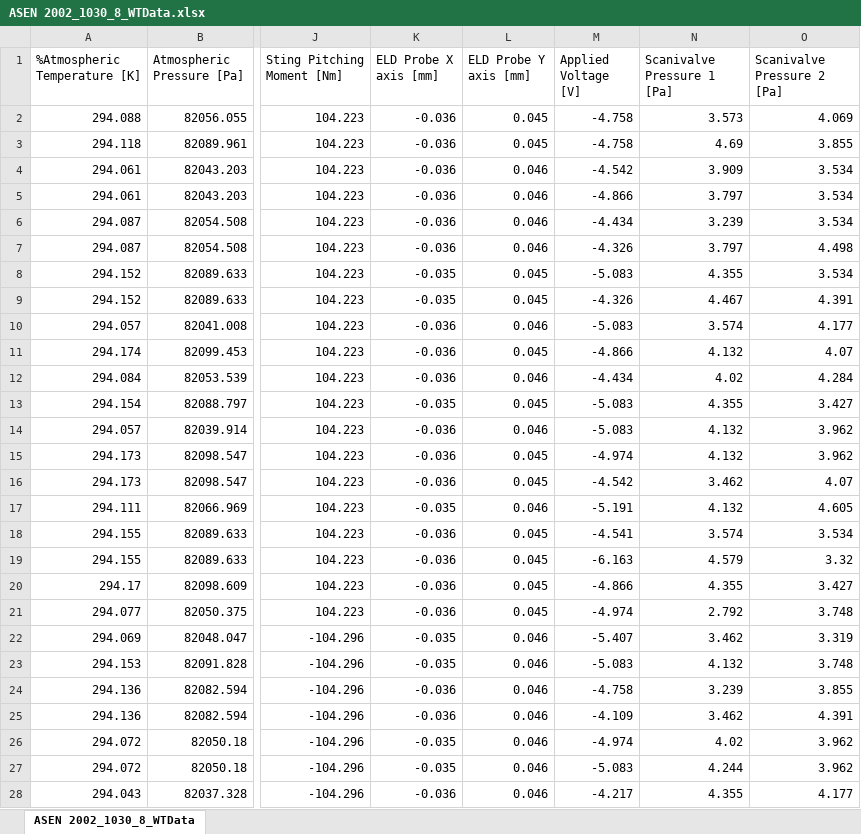
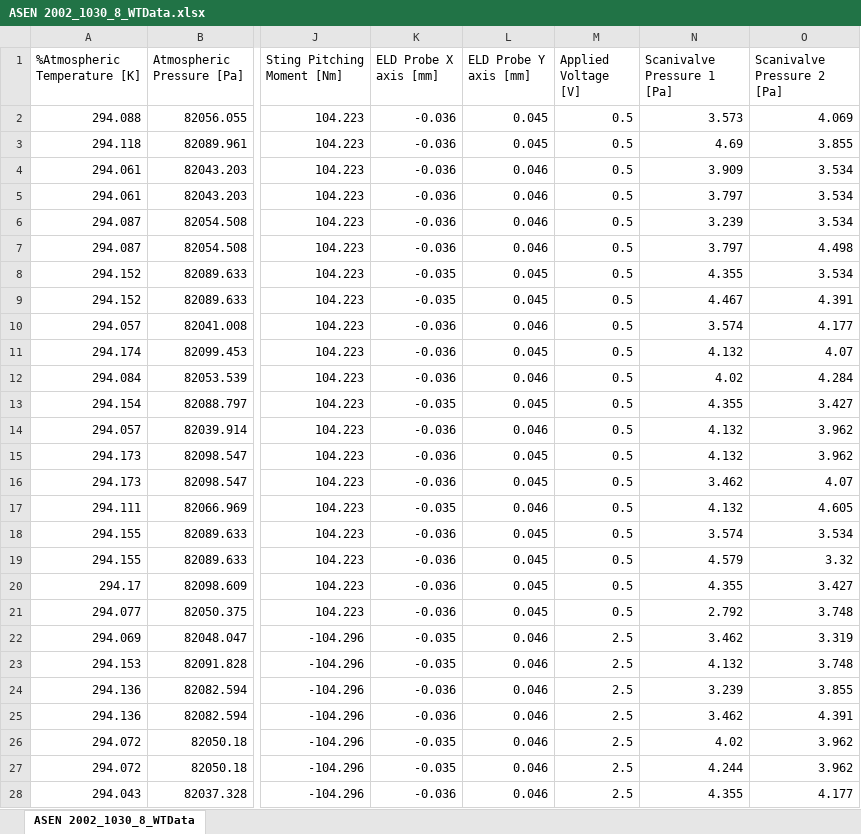
Before and after one commit to MaxMLB/ASEN2002_Lab2, an Excel workbook: Exp 1 (voltage to speed) data files/ASEN 2002_1030_8_WTData.xlsx, sheet ASEN 2002_1030_8_WTData, drawn as a sheet; only a part is shown, gaps mark what is left out; values as stored, in another font and other column widths than the file's, no borders; the diff covers the shown part only; the diff names each change by its address in the sheet, - before the commit and + after, or states it on an @@ line.

```diff
--- a/Exp 1 (voltage to speed) data files/ASEN 2002_1030_8_WTData.xlsx (sheet ASEN 2002_1030_8_WTData)
+++ b/Exp 1 (voltage to speed) data files/ASEN 2002_1030_8_WTData.xlsx (sheet ASEN 2002_1030_8_WTData)
-M2:M3 (Applied Voltage [V]): -4.758
+M2:M3 (Applied Voltage [V]): 0.5
-M4 (Applied Voltage [V]): -4.542
+M4 (Applied Voltage [V]): 0.5
-M5 (Applied Voltage [V]): -4.866
+M5 (Applied Voltage [V]): 0.5
-M6 (Applied Voltage [V]): -4.434
+M6 (Applied Voltage [V]): 0.5
-M7 (Applied Voltage [V]): -4.326
+M7 (Applied Voltage [V]): 0.5
-M8 (Applied Voltage [V]): -5.083
+M8 (Applied Voltage [V]): 0.5
-M9 (Applied Voltage [V]): -4.326
+M9 (Applied Voltage [V]): 0.5
-M10 (Applied Voltage [V]): -5.083
+M10 (Applied Voltage [V]): 0.5
-M11 (Applied Voltage [V]): -4.866
+M11 (Applied Voltage [V]): 0.5
-M12 (Applied Voltage [V]): -4.434
+M12 (Applied Voltage [V]): 0.5
-M13:M14 (Applied Voltage [V]): -5.083
+M13:M14 (Applied Voltage [V]): 0.5
-M15 (Applied Voltage [V]): -4.974
+M15 (Applied Voltage [V]): 0.5
-M16 (Applied Voltage [V]): -4.542
+M16 (Applied Voltage [V]): 0.5
-M17 (Applied Voltage [V]): -5.191
+M17 (Applied Voltage [V]): 0.5
-M18 (Applied Voltage [V]): -4.541
+M18 (Applied Voltage [V]): 0.5
-M19 (Applied Voltage [V]): -6.163
+M19 (Applied Voltage [V]): 0.5
-M20 (Applied Voltage [V]): -4.866
+M20 (Applied Voltage [V]): 0.5
-M21 (Applied Voltage [V]): -4.974
+M21 (Applied Voltage [V]): 0.5
-M22 (Applied Voltage [V]): -5.407
+M22 (Applied Voltage [V]): 2.5
-M23 (Applied Voltage [V]): -5.083
+M23 (Applied Voltage [V]): 2.5
-M24 (Applied Voltage [V]): -4.758
+M24 (Applied Voltage [V]): 2.5
-M25 (Applied Voltage [V]): -4.109
+M25 (Applied Voltage [V]): 2.5
-M26 (Applied Voltage [V]): -4.974
+M26 (Applied Voltage [V]): 2.5
-M27 (Applied Voltage [V]): -5.083
+M27 (Applied Voltage [V]): 2.5
-M28 (Applied Voltage [V]): -4.217
+M28 (Applied Voltage [V]): 2.5
```
Also changed, not shown: 73 edited cells elsewhere in this sheet, Exp 1 (voltage to speed) data files/ASEN 2002_1030_6_WTData.xlsx, Exp 1 (voltage to speed) data files/ASEN 2002_1030_7_WTData.xlsx, 2 other files.
